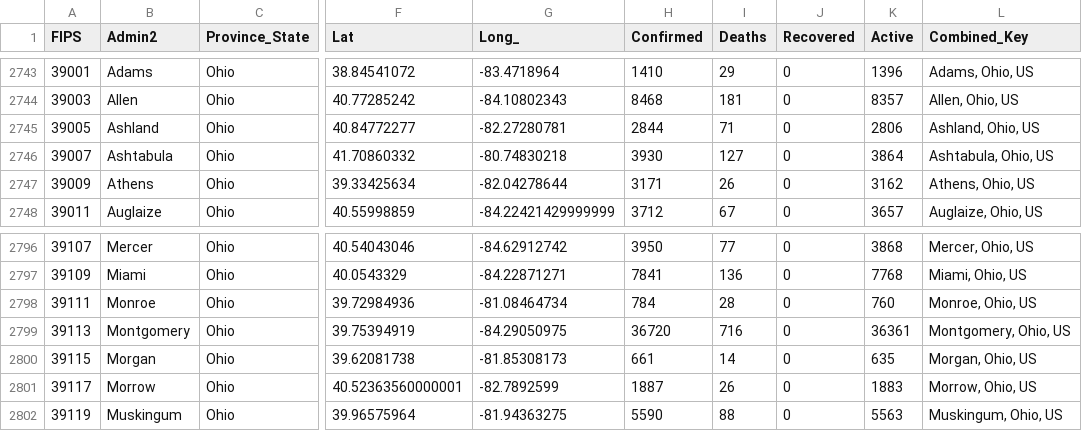
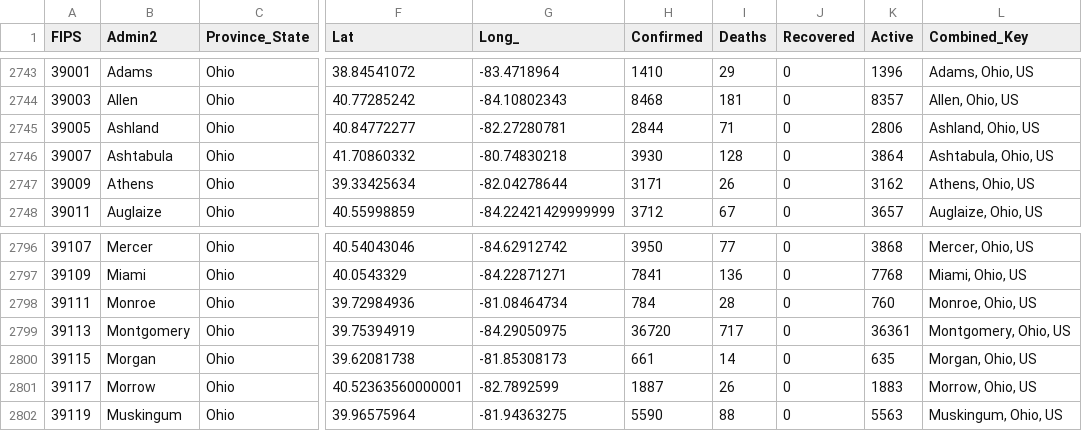
Before and after one commit to LeoArruda/UdacityCapstone, a CSV file: data/01-03-2021.csv, drawn as a sheet; only a part is shown, gaps mark what is left out; the diff covers the shown part only; the diff names each change by its address in the sheet, - before the commit and + after, or states it on an @@ line.

```diff
--- a/data/01-03-2021.csv
+++ b/data/01-03-2021.csv
-I2746 (Deaths): 127
+I2746 (Deaths): 128
-I2799 (Deaths): 716
+I2799 (Deaths): 717
```
Also changed, not shown: 10 edited cells elsewhere in this file, 7 other files.
